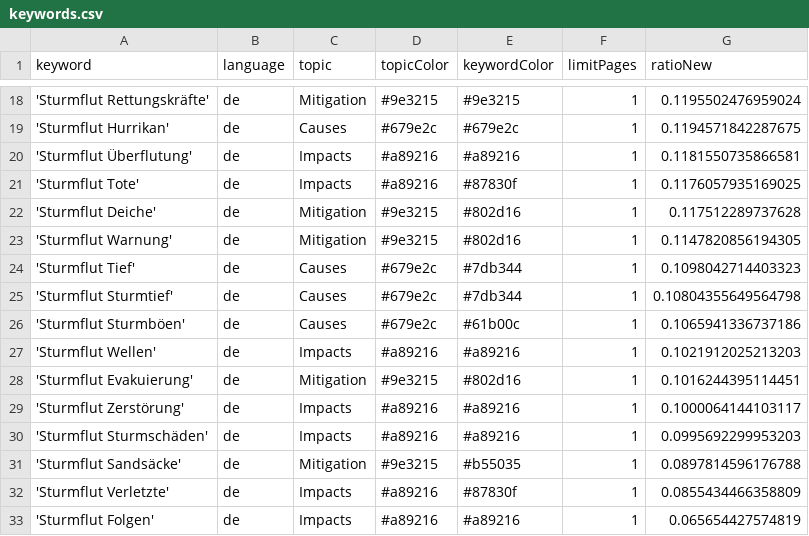
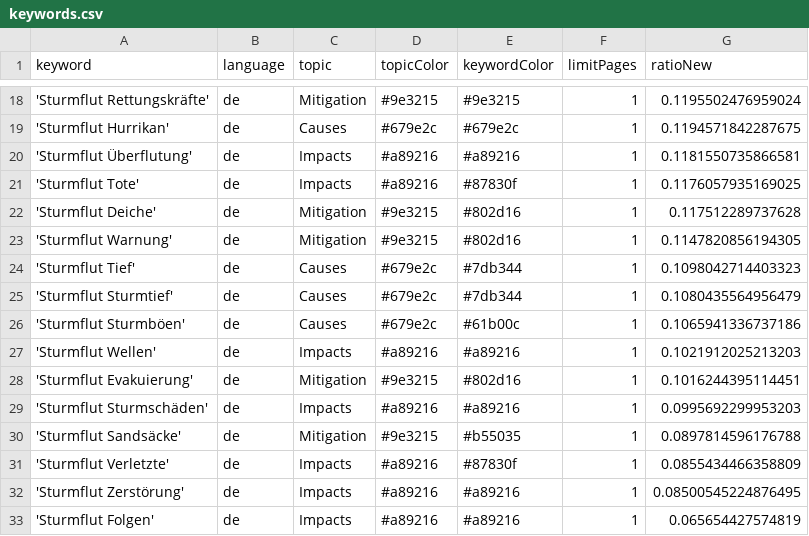
Before and after one commit to MomoMusic/winterIsComing2, a CSV file: keywords.csv, drawn as a sheet; only a part is shown, gaps mark what is left out.

Commit message:
Commit from GitHub Actions (harvest:0.0)

```diff
--- a/keywords.csv
+++ b/keywords.csv
@@ -24,3 +24,3 @@ keyword,language,topic,topicColor,keywordColor,limitPages,ratioNew
 'Sturmflut Tief',de,Causes,#679e2c,#7db344,1,0.1098042714403323
-'Sturmflut Sturmtief',de,Causes,#679e2c,#7db344,1,0.10804355649564798
+'Sturmflut Sturmtief',de,Causes,#679e2c,#7db344,1,0.1080435564956479
 'Sturmflut Sturmböen',de,Causes,#679e2c,#61b00c,1,0.1065941336737186
@@ -28,3 +28,2 @@ keyword,language,topic,topicColor,keywordColor,limitPages,ratioNew
 'Sturmflut Evakuierung',de,Mitigation,#9e3215,#802d16,1,0.1016244395114451
-'Sturmflut Zerstörung',de,Impacts,#a89216,#a89216,1,0.1000064144103117
 'Sturmflut Sturmschäden',de,Impacts,#a89216,#a89216,1,0.0995692299953203
@@ -32,2 +31,3 @@ keyword,language,topic,topicColor,keywordColor,limitPages,ratioNew
 'Sturmflut Verletzte',de,Impacts,#a89216,#87830f,1,0.0855434466358809
+'Sturmflut Zerstörung',de,Impacts,#a89216,#a89216,1,0.08500545224876495
 'Sturmflut Folgen',de,Impacts,#a89216,#a89216,1,0.065654427574819
```
